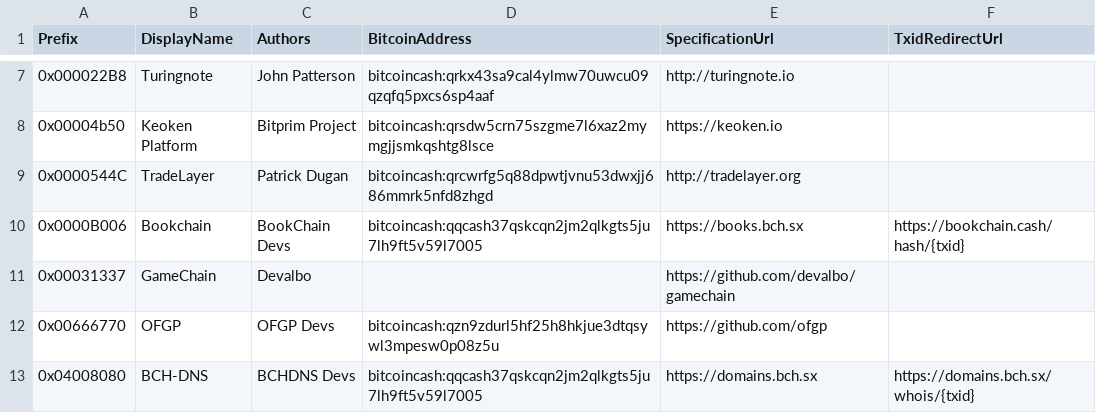
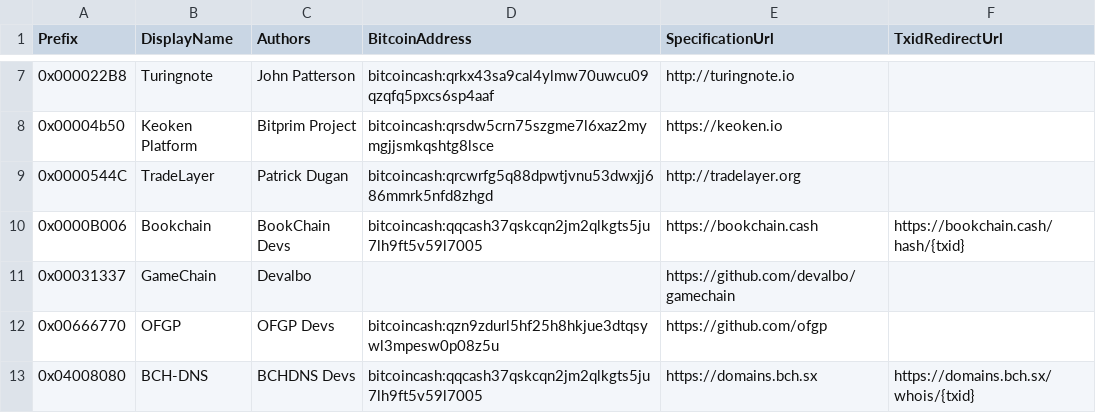
Before and after one commit to Lokad/Terab, a CSV file: etc/protocols.csv, drawn as a sheet; only a part is shown, gaps mark what is left out.

Commit message:
Update protocols.csv

```diff
--- a/etc/protocols.csv
+++ b/etc/protocols.csv
@@ -9,3 +9,3 @@ Prefix,DisplayName,Authors,BitcoinAddress,SpecificationUrl,TxidRedirectUrl
 0x0000544C,TradeLayer,Patrick Dugan,bitcoincash:qrcwrfg5q88dpwtjvnu53dwxjj686mmrk5nfd8zhgd,http://tradelayer.org,
-0x0000B006,Bookchain,BookChain Devs,bitcoincash:qqcash37qskcqn2jm2qlkgts5ju7lh9ft5v59l7005,https://books.bch.sx,https://bookchain.cash/hash/{txid}
+0x0000B006,Bookchain,BookChain Devs,bitcoincash:qqcash37qskcqn2jm2qlkgts5ju7lh9ft5v59l7005,https://bookchain.cash,https://bookchain.cash/hash/{txid}
 0x00031337,GameChain,Devalbo,,https://github.com/devalbo/gamechain,
```
